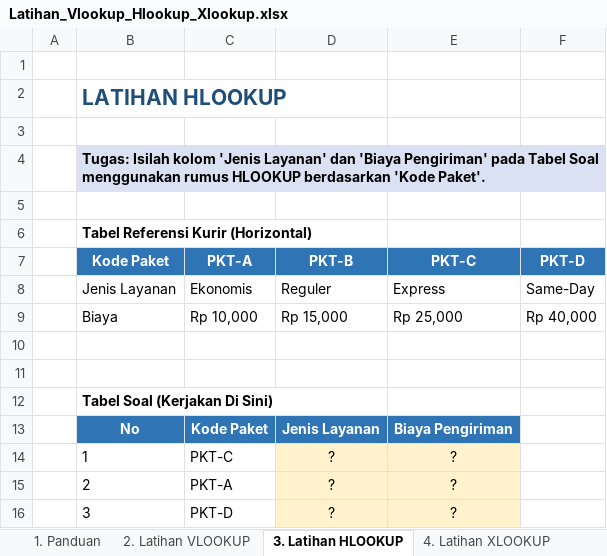
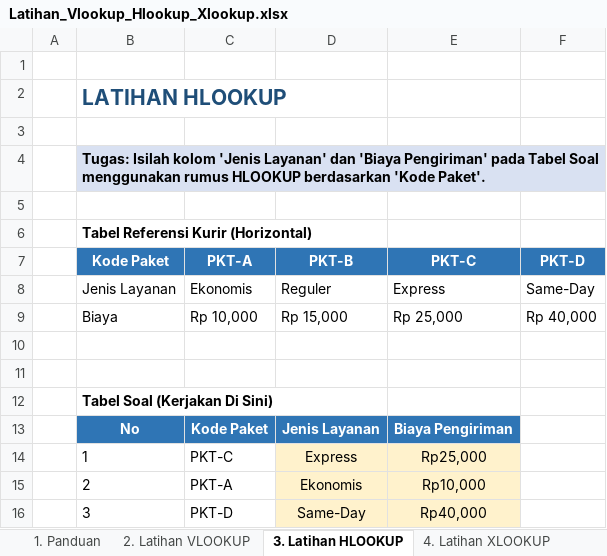
Before and after one commit to Hernandizz/Data_Analyst_Roadmap, an Excel workbook: Analysist or Reporting With Excel/Latihan_Vlookup_Hlookup_Xlookup.xlsx, sheet 3. Latihan HLOOKUP, drawn as a sheet; values as stored, in another font and other column widths than the file's, no borders; the diff names each change by its address in the sheet, - before the commit and + after, or states it on an @@ line.

Commit message:
Latihan excel : VLOOKUP/HLOOKUP selesai

```diff
--- a/Analysist or Reporting With Excel/Latihan_Vlookup_Hlookup_Xlookup.xlsx (sheet 3. Latihan HLOOKUP)
+++ b/Analysist or Reporting With Excel/Latihan_Vlookup_Hlookup_Xlookup.xlsx (sheet 3. Latihan HLOOKUP)
-D14 (PKT-B): ?
+D14 (PKT-B): Express
-E14 (PKT-C): ?
+E14 (PKT-C): Rp25,000
-D15 (PKT-B): ?
+D15 (PKT-B): Ekonomis
-E15 (PKT-C): ?
+E15 (PKT-C): Rp10,000
-D16 (PKT-B): ?
+D16 (PKT-B): Same-Day
-E16 (PKT-C): ?
+E16 (PKT-C): Rp40,000
```
Also changed, not shown: sheet 2. Latihan VLOOKUP, sheet 4. Latihan XLOOKUP, other sheet tabs.
